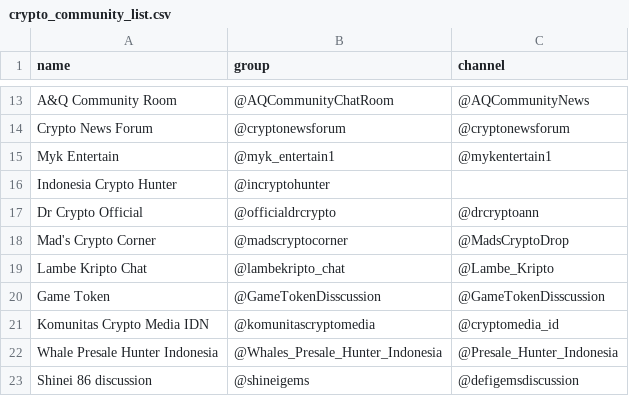
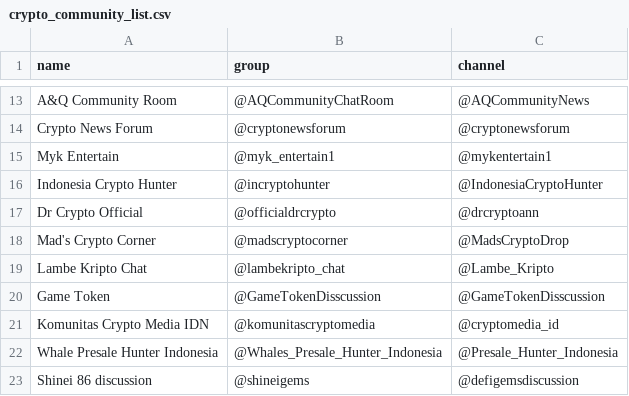
Before and after one commit to faishal-lib/Dataset, a CSV file: Blockchain/Community/Telegram/crypto_community_list.csv, drawn as a sheet; only a part is shown, gaps mark what is left out.

Commit message:
Update crypto_community_list.csv

```diff
--- a/Blockchain/Community/Telegram/crypto_community_list.csv
+++ b/Blockchain/Community/Telegram/crypto_community_list.csv
@@ -15,3 +15,3 @@ Crypto News Forum,@cryptonewsforum,@cryptonewsforum
 Myk Entertain,@myk_entertain1,@mykentertain1
-Indonesia Crypto Hunter,@incryptohunter,
+Indonesia Crypto Hunter,@incryptohunter,@IndonesiaCryptoHunter
 Dr Crypto Official,@officialdrcrypto,@drcryptoann
```
